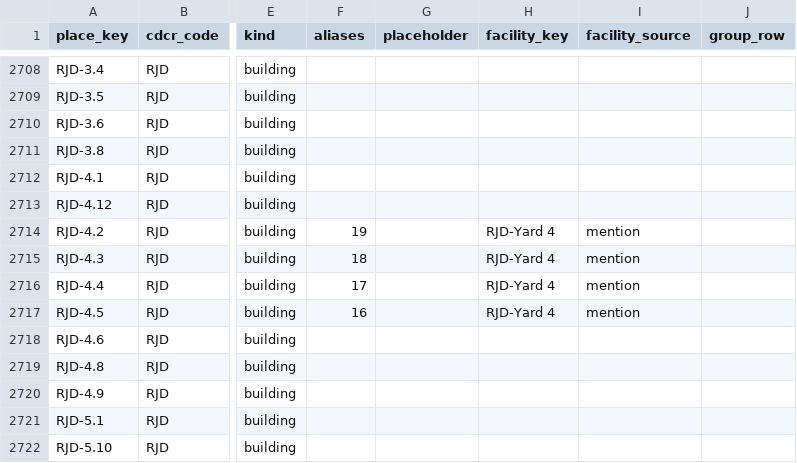
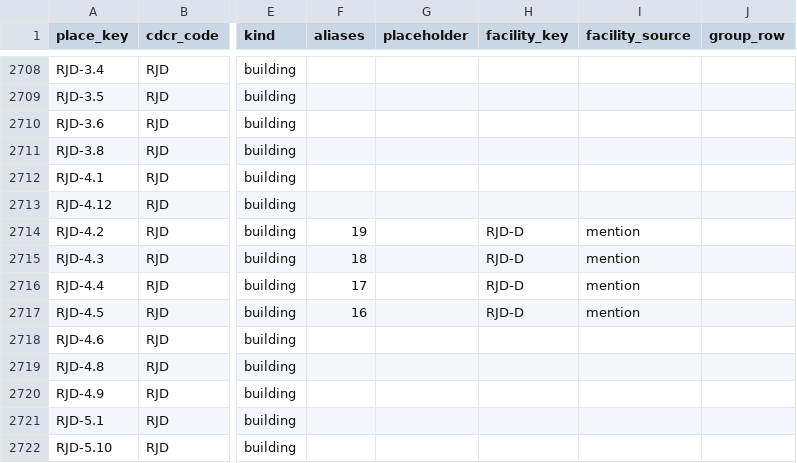
Before and after one commit to mbecica/cdcr_facility_data, a CSV file: crosswalk/places.csv, drawn as a sheet; only a part is shown, gaps mark what is left out; the diff names each change by its address in the sheet, - before the commit and + after, or states it on an @@ line.

```diff
--- a/crosswalk/places.csv
+++ b/crosswalk/places.csv
-H2714:H2717 (facility_key): RJD-Yard 4
+H2714:H2717 (facility_key): RJD-D
```
Also changed, not shown: crosswalk/facilities.csv, crosswalk/housing_units.csv, 1 other file.
